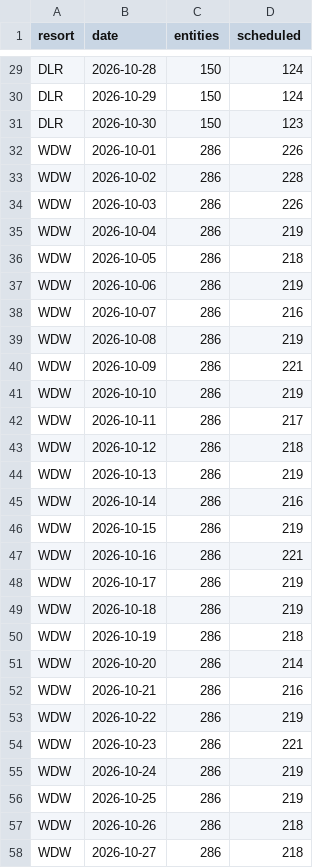
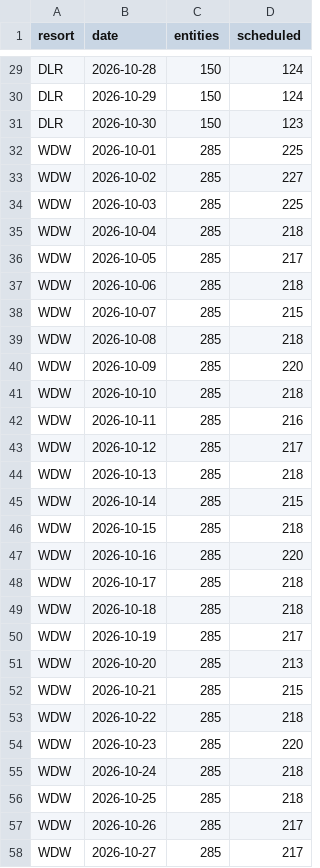
Before and after one commit to scoopdisney/closure-watch, a CSV file: data/horizon.csv, drawn as a sheet; only a part is shown, gaps mark what is left out; the diff covers the shown part only.

```diff
--- a/data/horizon.csv
+++ b/data/horizon.csv
@@ -31,28 +31,28 @@ DLR,2026-10-29,150,124
 DLR,2026-10-30,150,123
-WDW,2026-10-01,286,226
-WDW,2026-10-02,286,228
-WDW,2026-10-03,286,226
-WDW,2026-10-04,286,219
-WDW,2026-10-05,286,218
-WDW,2026-10-06,286,219
-WDW,2026-10-07,286,216
-WDW,2026-10-08,286,219
-WDW,2026-10-09,286,221
-WDW,2026-10-10,286,219
-WDW,2026-10-11,286,217
-WDW,2026-10-12,286,218
-WDW,2026-10-13,286,219
-WDW,2026-10-14,286,216
-WDW,2026-10-15,286,219
-WDW,2026-10-16,286,221
-WDW,2026-10-17,286,219
-WDW,2026-10-18,286,219
-WDW,2026-10-19,286,218
-WDW,2026-10-20,286,214
-WDW,2026-10-21,286,216
-WDW,2026-10-22,286,219
-WDW,2026-10-23,286,221
-WDW,2026-10-24,286,219
-WDW,2026-10-25,286,219
-WDW,2026-10-26,286,218
-WDW,2026-10-27,286,218
+WDW,2026-10-01,285,225
+WDW,2026-10-02,285,227
+WDW,2026-10-03,285,225
+WDW,2026-10-04,285,218
+WDW,2026-10-05,285,217
+WDW,2026-10-06,285,218
+WDW,2026-10-07,285,215
+WDW,2026-10-08,285,218
+WDW,2026-10-09,285,220
+WDW,2026-10-10,285,218
+WDW,2026-10-11,285,216
+WDW,2026-10-12,285,217
+WDW,2026-10-13,285,218
+WDW,2026-10-14,285,215
+WDW,2026-10-15,285,218
+WDW,2026-10-16,285,220
+WDW,2026-10-17,285,218
+WDW,2026-10-18,285,218
+WDW,2026-10-19,285,217
+WDW,2026-10-20,285,213
+WDW,2026-10-21,285,215
+WDW,2026-10-22,285,218
+WDW,2026-10-23,285,220
+WDW,2026-10-24,285,218
+WDW,2026-10-25,285,218
+WDW,2026-10-26,285,217
+WDW,2026-10-27,285,217
```
Also changed, not shown: 6 edited cells elsewhere in this file, data/closures.csv.
